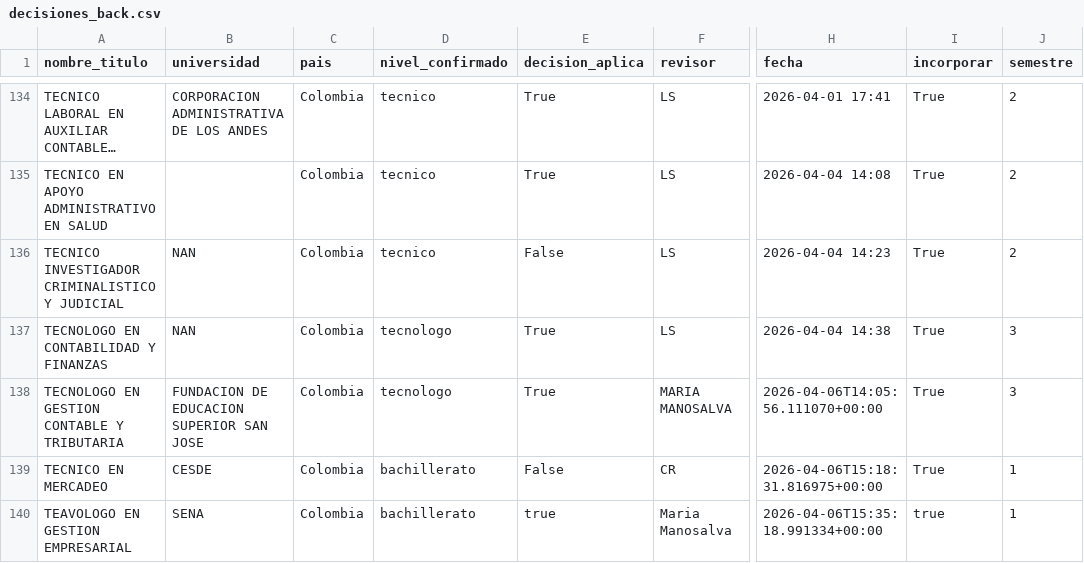
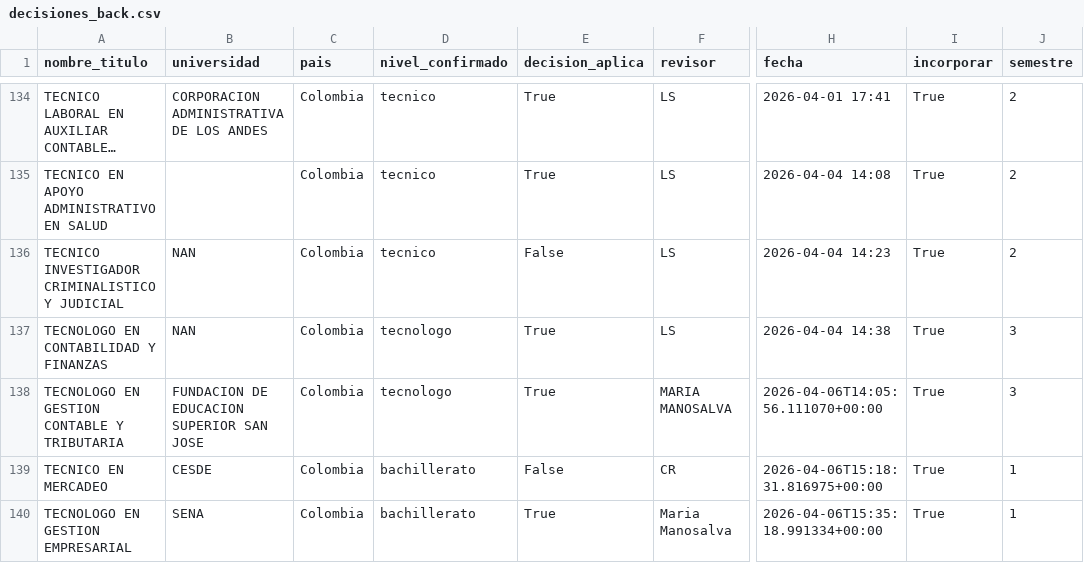
Before and after one commit to usanjosedocumentos-svg/validatitulos, a CSV file: decisiones_back.csv, drawn as a sheet; only a part is shown, gaps mark what is left out; long unchanged cells end in …; the diff names each change by its address in the sheet, - before the commit and + after, or states it on an @@ line.

Commit message:
Editar: TEAVOLOGO EN GESTION EMPRESARIAL

```diff
--- a/decisiones_back.csv
+++ b/decisiones_back.csv
-A140 (nombre_titulo): TEAVOLOGO EN GESTION EMPRESARIAL
+A140 (nombre_titulo): TECNOLOGO EN GESTION EMPRESARIAL
-E140 (decision_aplica): true
+E140 (decision_aplica): True
-I140 (incorporar): true
+I140 (incorporar): True
```
